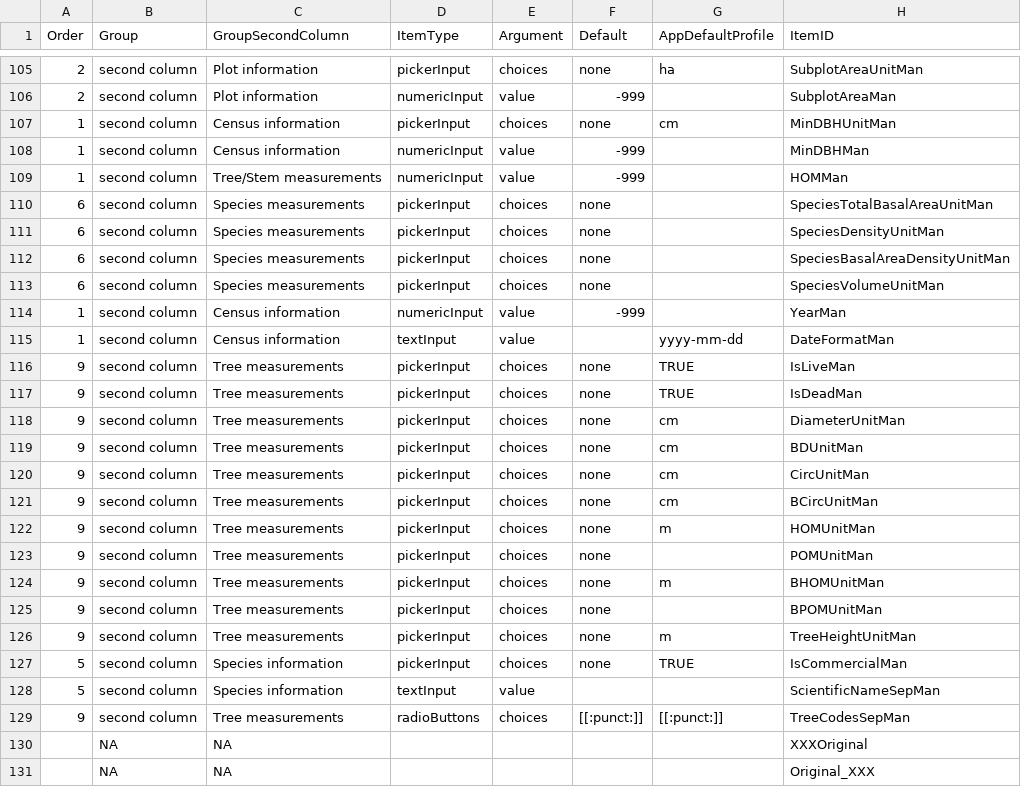
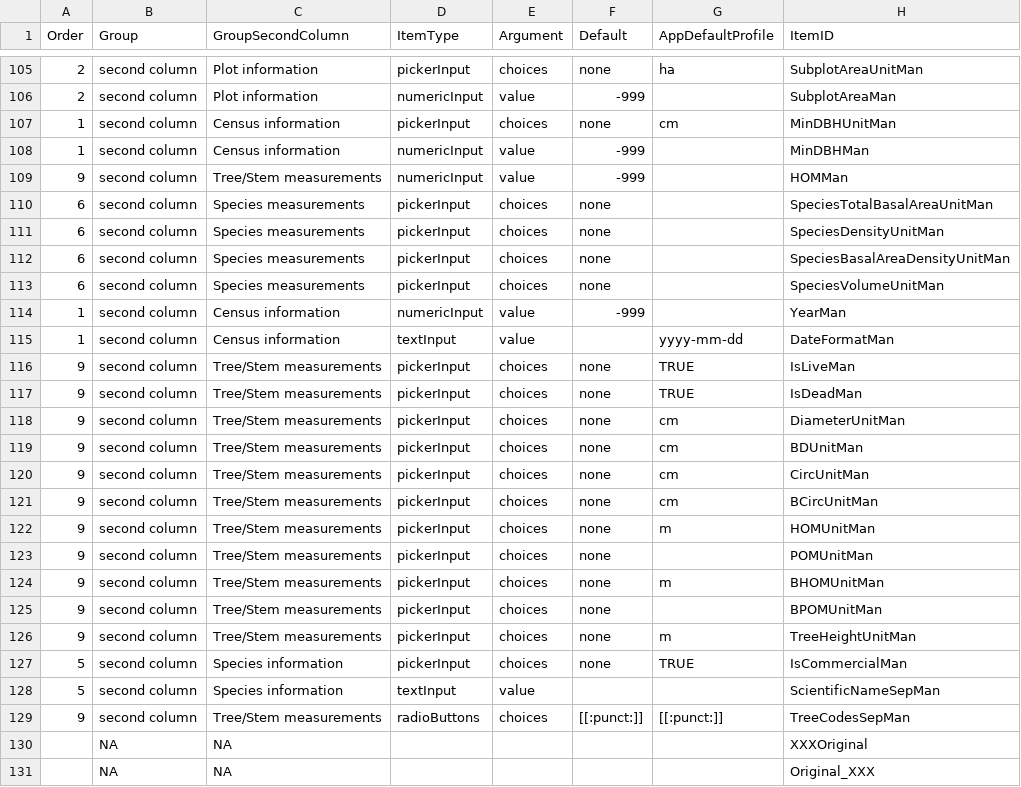
Before and after one commit to VincyaneBadouard/TreeData_broken, a CSV file: inst/app/data/interactive_items.csv, drawn as a sheet; only a part is shown, gaps mark what is left out; the diff names each change by its address in the sheet, - before the commit and + after, or states it on an @@ line.

Commit message:
order second column properly

```diff
--- a/inst/app/data/interactive_items.csv
+++ b/inst/app/data/interactive_items.csv
-A109 (Order): 1
+A109 (Order): 9
-C116:C126 (GroupSecondColumn): Tree measurements
+C116:C126 (GroupSecondColumn): Tree/Stem measurements
-C129 (GroupSecondColumn): Tree measurements
+C129 (GroupSecondColumn): Tree/Stem measurements
```
